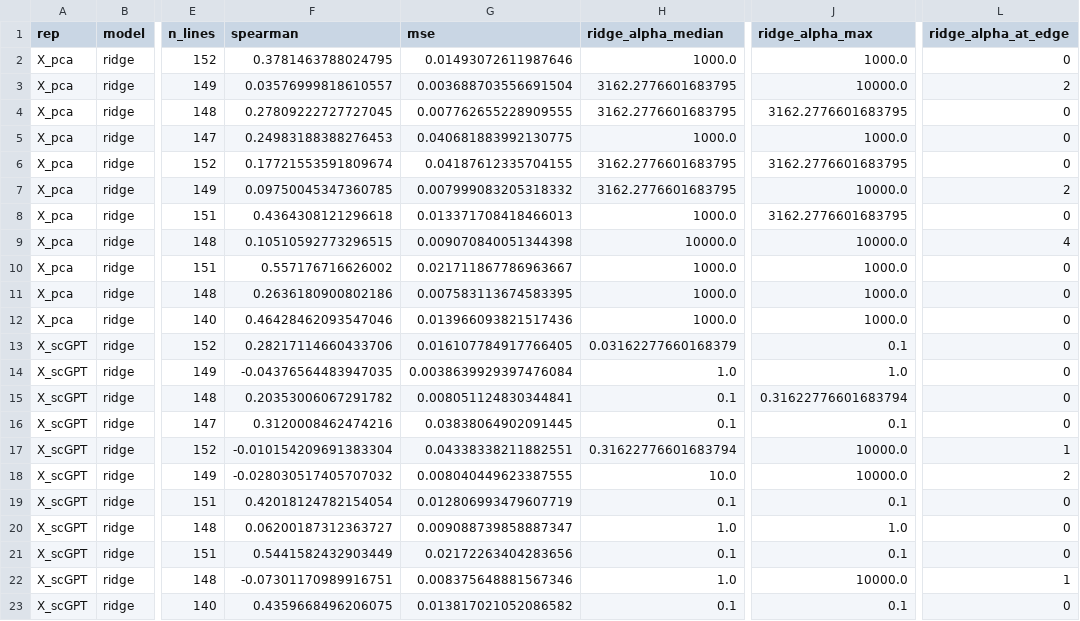
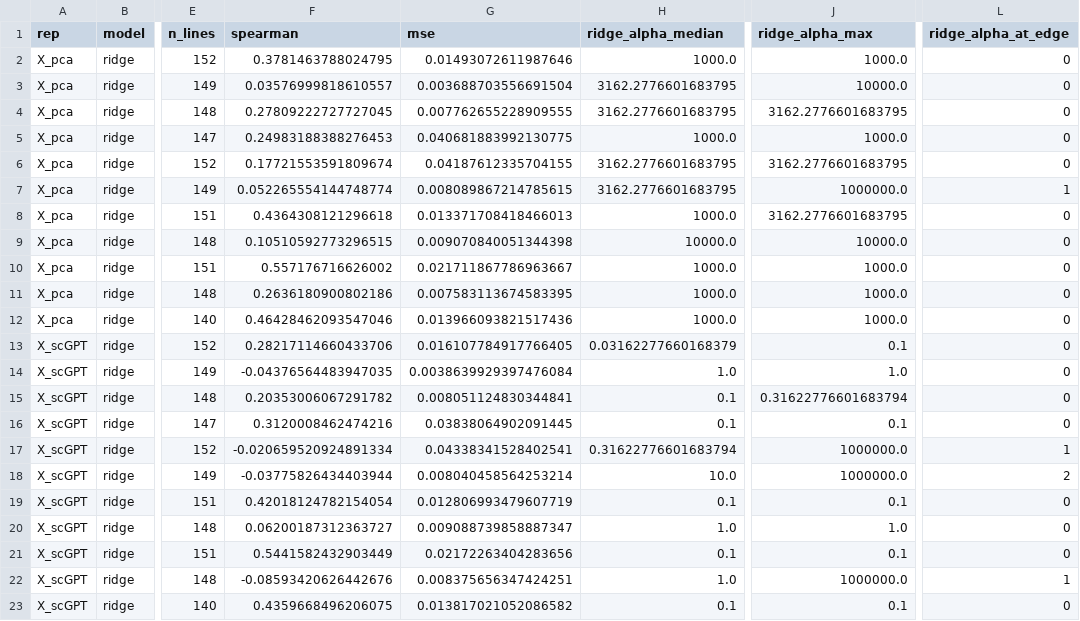
Before and after one commit to Sisistern123/OncoTox, a CSV file: notebooks/outputs/panel/panel_ridge_baseline.csv, drawn as a sheet; only a part is shown, gaps mark what is left out; the diff names each change by its address in the sheet, - before the commit and + after, or states it on an @@ line.

```diff
--- a/notebooks/outputs/panel/panel_ridge_baseline.csv
+++ b/notebooks/outputs/panel/panel_ridge_baseline.csv
-L3 (ridge_alpha_at_edge): 2
+L3 (ridge_alpha_at_edge): 0
-F7 (spearman): 0.09750045347360785
+F7 (spearman): 0.052265554144748774
-G7 (mse): 0.007999083205318332
+G7 (mse): 0.008089867214785615
-J7 (ridge_alpha_max): 10000.0
+J7 (ridge_alpha_max): 1000000.0
-L7 (ridge_alpha_at_edge): 2
+L7 (ridge_alpha_at_edge): 1
-L9 (ridge_alpha_at_edge): 4
+L9 (ridge_alpha_at_edge): 0
-F17 (spearman): -0.010154209691383304
+F17 (spearman): -0.020659520924891334
-G17 (mse): 0.04338338211882551
+G17 (mse): 0.04338341528402541
-J17:J18 (ridge_alpha_max): 10000.0
+J17:J18 (ridge_alpha_max): 1000000.0
-F18 (spearman): -0.028030517405707032
+F18 (spearman): -0.03775826434403944
-G18 (mse): 0.008040449623387555
+G18 (mse): 0.008040458564253214
-F22 (spearman): -0.07301170989916751
+F22 (spearman): -0.08593420626442676
-G22 (mse): 0.008375648881567346
+G22 (mse): 0.008375656347424251
-J22 (ridge_alpha_max): 10000.0
+J22 (ridge_alpha_max): 1000000.0
```
Also changed, not shown: notebooks/outputs/panel/panel_arch_summary.csv, 3 other files.
